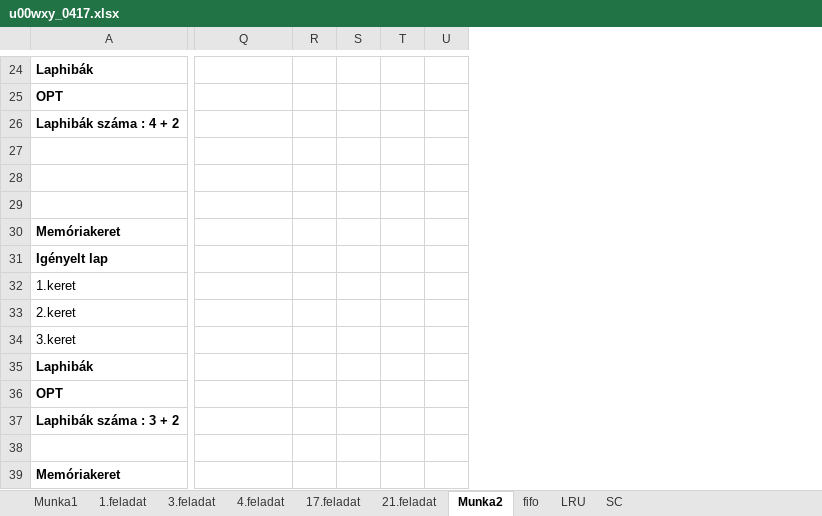
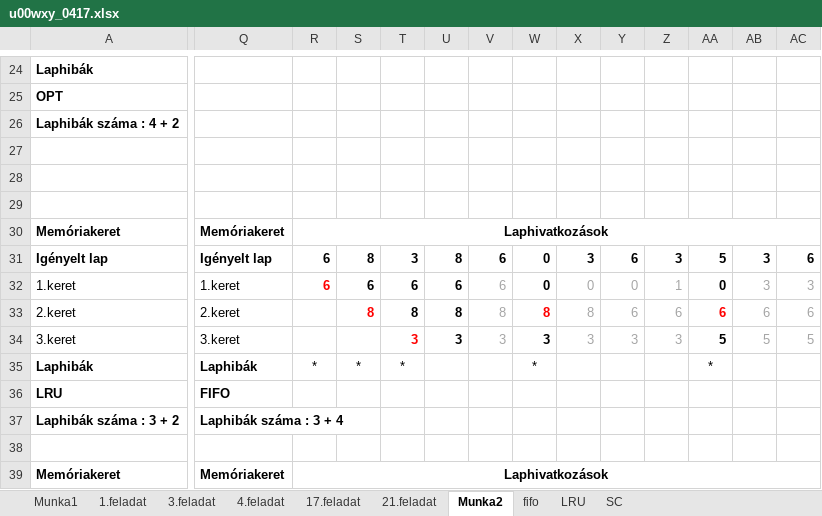
Before and after one commit to tenull/U00WXY_OSPract, an Excel workbook: U00WXY_0417/u00wxy_0417.xlsx, sheet Munka2, drawn as a sheet; only a part is shown, gaps mark what is left out; values as stored, in another font and other column widths than the file's, no borders; removed rows and columns are numbered as before the commit, all else as after; rows hold the shown columns only; the diff covers the shown part only; the diff names each change by its address in the sheet, - before the commit and + after, or states it on an @@ line.

Commit message:
2026.05.08

```diff
--- a/U00WXY_0417/u00wxy_0417.xlsx (sheet Munka2)
+++ b/U00WXY_0417/u00wxy_0417.xlsx (sheet Munka2)
+column V, rows 31-34: 6 | 6 | 8 | 3
+column W, rows 31-35: 0 | 0 | 8 | 3 | *
+column X, rows 31-34: 3 | 0 | 8 | 3
+column Y, rows 31-34: 6 | 0 | 6 | 3
+column Z, rows 31-34: 3 | 1 | 6 | 3
+column AA, rows 31-35: 5 | 0 | 6 | 5 | *
+column AB, rows 31-34: 3 | 3 | 6 | 5
+column AC, rows 31-34: 6 | 3 | 6 | 5
-Q30: (empty)
+Q30: Memóriakeret
-R30: (empty)
+R30: Laphivatkozások
+R30:AC30 merged
-Q31: (empty)
+Q31: Igényelt lap
-R31:R32: (empty)
+R31:R32: 6
-S31: (empty)
+S31: 8
-T31: (empty)
+T31: 3
-U31: (empty)
+U31: 8
-Q32: (empty)
+Q32: 1.keret
-S32: (empty)
+S32: 6
-T32: (empty)
+T32: 6
-U32: (empty)
+U32: 6
-Q33: (empty)
+Q33: 2.keret
-S33: (empty)
+S33: 8
-T33: (empty)
+T33: 8
-U33: (empty)
+U33: 8
-Q34: (empty)
+Q34: 3.keret
-T34: (empty)
+T34: 3
-U34: (empty)
+U34: 3
-Q35: (empty)
+Q35: Laphibák
-R35: (empty)
+R35: *
-S35: (empty)
+S35: *
-T35: (empty)
+T35: *
-row 36: OPT
+row 36: LRU | FIFO
-Q37: (empty)
+Q37: Laphibák száma : 3 + 4
-Q39: (empty)
+Q39: Memóriakeret
-R39: (empty)
+R39: Laphivatkozások
+R39:AC39 merged
```
Also changed, not shown: 1 added row, 1 removed row and 25 edited cells elsewhere in this sheet.
